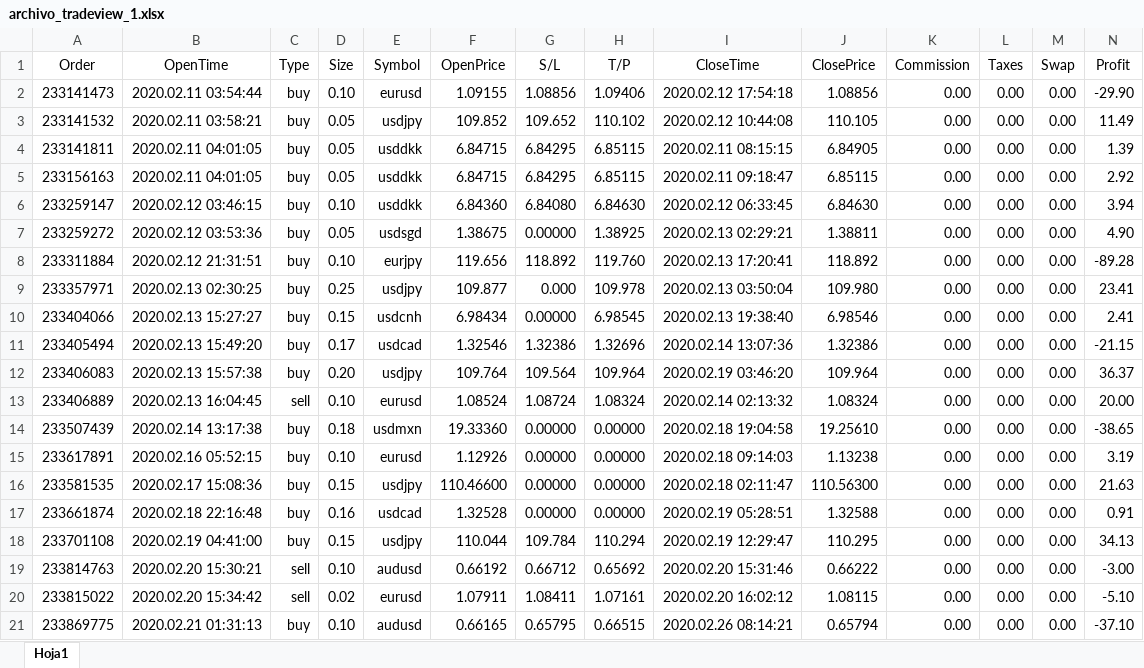
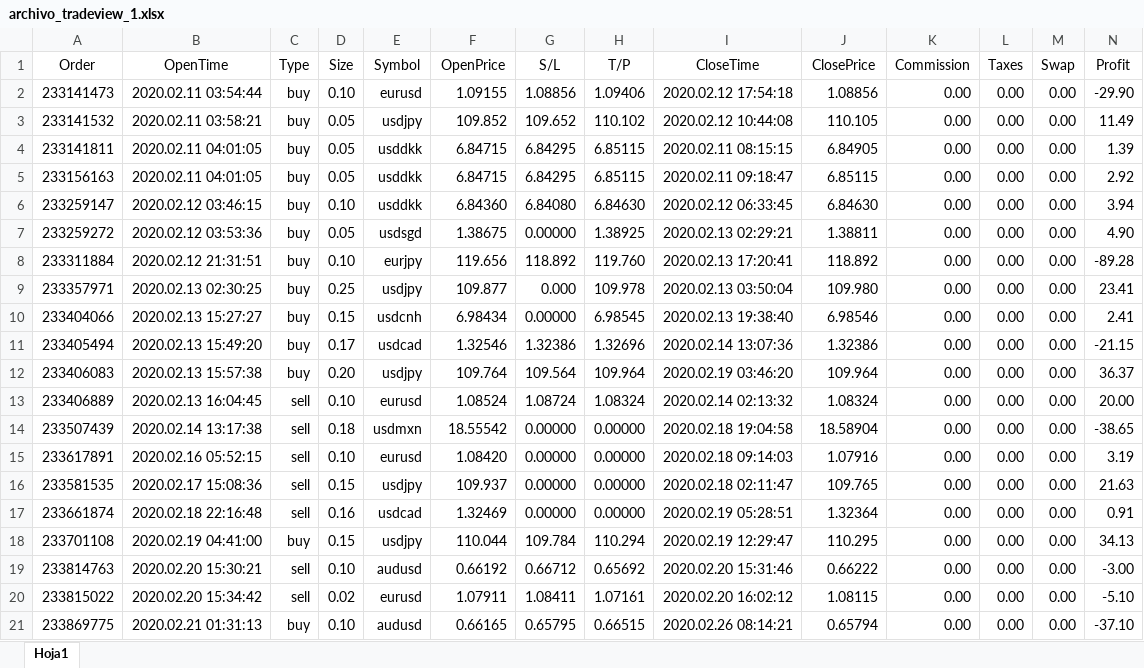
Before and after one commit to violetarcia/LAB_02_KVGH, an Excel workbook: archivos/archivo_tradeview_1.xlsx, sheet Hoja1, drawn as a sheet; values as stored, in another font and other column widths than the file's, no borders; table styles not drawn; the diff names each change by its address in the sheet, - before the commit and + after, or states it on an @@ line.

```diff
--- a/archivos/archivo_tradeview_1.xlsx (sheet Hoja1)
+++ b/archivos/archivo_tradeview_1.xlsx (sheet Hoja1)
-C14:C17 (Type): buy
+C14:C17 (Type): sell
-F14 (OpenPrice): 19.33360
+F14 (OpenPrice): 18.55542
-J14 (ClosePrice): 19.25610
+J14 (ClosePrice): 18.58904
-F15 (OpenPrice): 1.12926
+F15 (OpenPrice): 1.08420
-J15 (ClosePrice): 1.13238
+J15 (ClosePrice): 1.07916
-F16 (OpenPrice): 110.46600
+F16 (OpenPrice): 109.937
-J16 (ClosePrice): 110.56300
+J16 (ClosePrice): 109.765
-F17 (OpenPrice): 1.32528
+F17 (OpenPrice): 1.32469
-J17 (ClosePrice): 1.32588
+J17 (ClosePrice): 1.32364
```
Also changed, not shown: 2 other files.
